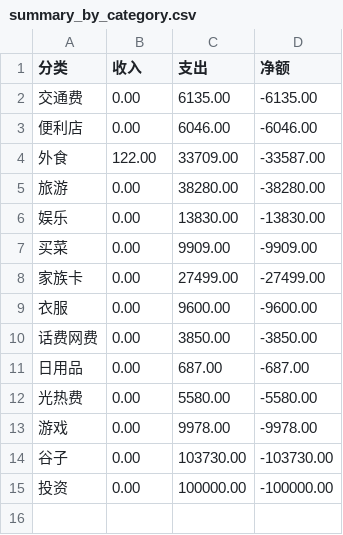
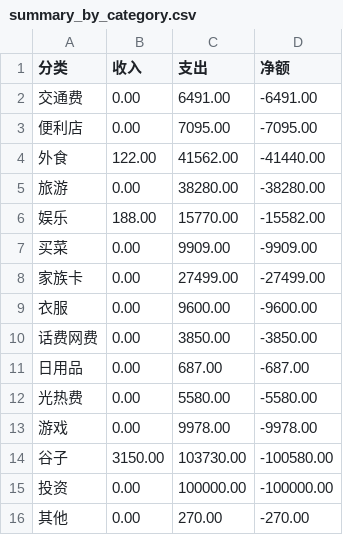
Before and after one commit to liupeiming600/accounting, a CSV file: 2025/10/summary_by_category.csv, drawn as a sheet.

```diff
--- a/2025/10/summary_by_category.csv
+++ b/2025/10/summary_by_category.csv
@@ -1,7 +1,7 @@
 分类,收入,支出,净额
-交通费,0.00,6135.00,-6135.00
-便利店,0.00,6046.00,-6046.00
-外食,122.00,33709.00,-33587.00
+交通费,0.00,6491.00,-6491.00
+便利店,0.00,7095.00,-7095.00
+外食,122.00,41562.00,-41440.00
 旅游,0.00,38280.00,-38280.00
-娱乐,0.00,13830.00,-13830.00
+娱乐,188.00,15770.00,-15582.00
 买菜,0.00,9909.00,-9909.00
@@ -13,3 +13,4 @@
 游戏,0.00,9978.00,-9978.00
-谷子,0.00,103730.00,-103730.00
+谷子,3150.00,103730.00,-100580.00
 投资,0.00,100000.00,-100000.00
+其他,0.00,270.00,-270.00
```
Also changed, not shown: 2025/10.csv, ledger.csv, 37 other files.
